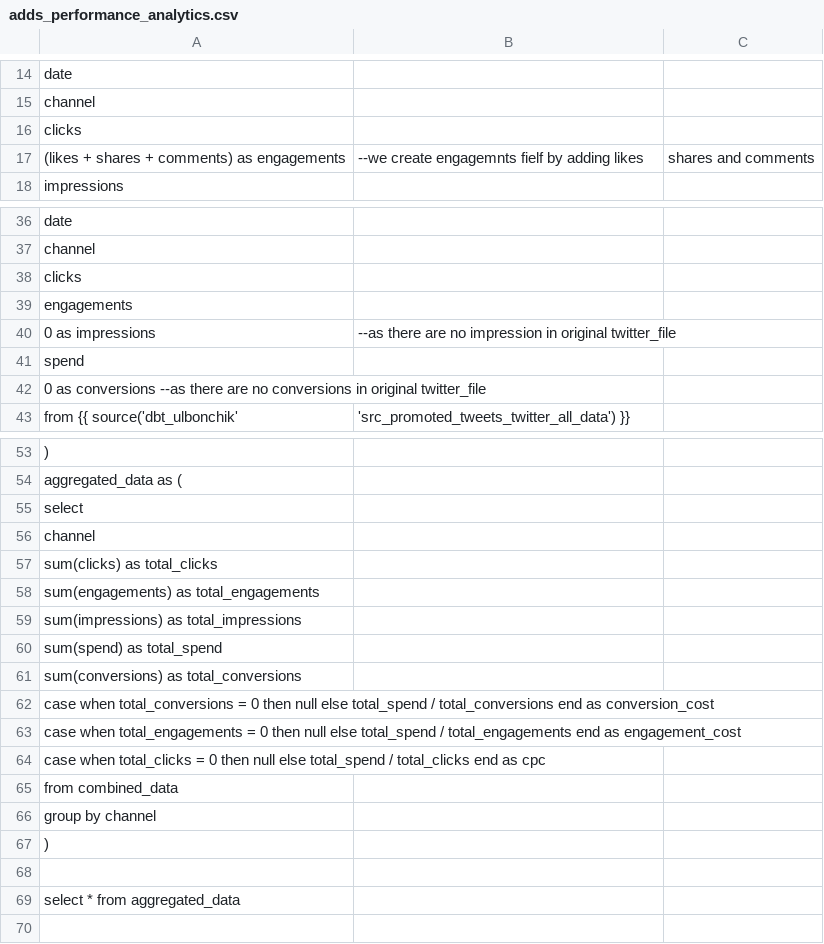
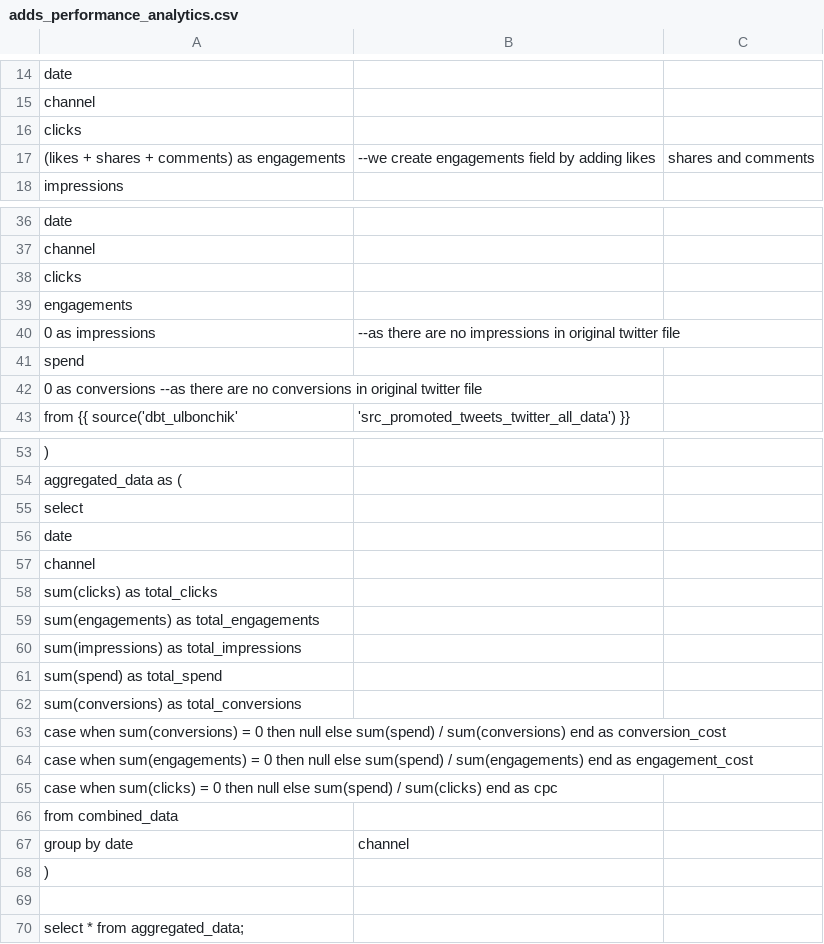
Before and after one commit to ulbonchik/growth_food_task, a CSV file: models/mart/adds_performance_analytics.csv, drawn as a sheet; only a part is shown, gaps mark what is left out; removed rows and columns are numbered as before the commit, all else as after; the diff names each change by its address in the sheet, - before the commit and + after, or states it on an @@ line.

```diff
--- a/models/mart/adds_performance_analytics.csv
+++ b/models/mart/adds_performance_analytics.csv
-B17: --we create engagemnts fielf by adding likes
+B17: --we create engagements field by adding likes
-B40: …are no impression in original twitter_file
+B40: …are no impressions in original twitter file
-A42: …in original twitter_file
+A42: …in original twitter file
+row 56: date
-A63: case when total_conversions = 0 then null else total_spend / total_conversions end as…
+A63: case when sum(conversions) = 0 then null else sum(spend) / sum(conversions) end as…
-A64: case when total_engagements = 0 then null else total_spend / total_engagements end as…
+A64: case when sum(engagements) = 0 then null else sum(spend) / sum(engagements) end as…
-A65: case when total_clicks = 0 then null else total_spend / total_clicks end as…
+A65: case when sum(clicks) = 0 then null else sum(spend) / sum(clicks) end as…
-row 66: group by channel
+row 67: group by date | channel
-A70: select * from aggregated_data
+A70: select * from aggregated_data;
```
Also changed, not shown: 1 other file.
